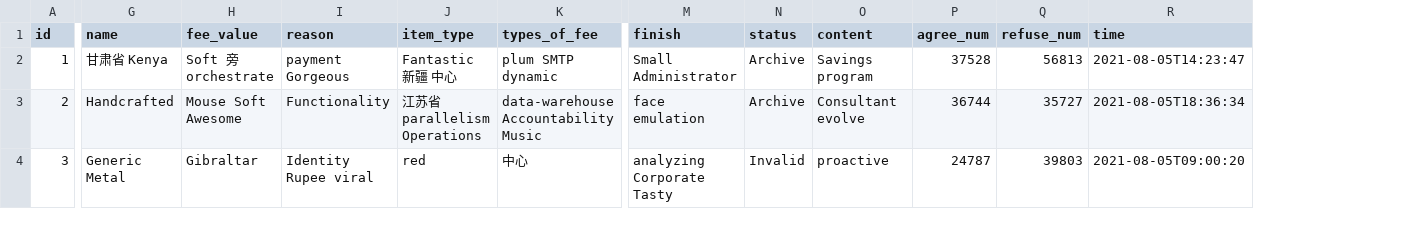
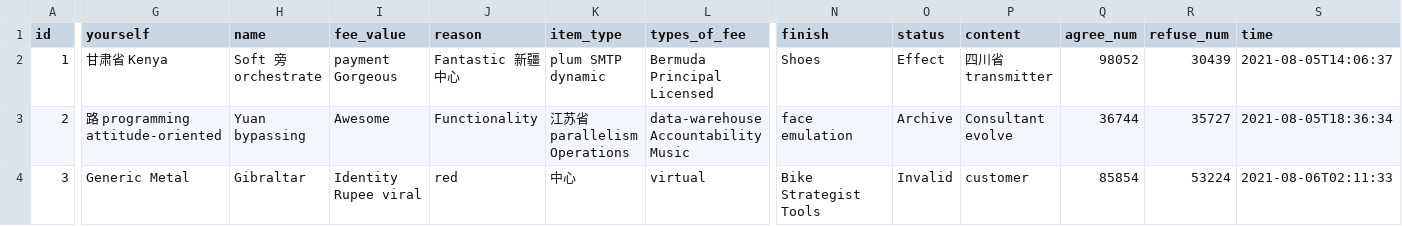
Before and after one commit to bit-star/ga, a CSV file: src/main/resources/config/liquibase/fake-data/public_card_data.csv, drawn as a sheet; only a part is shown, gaps mark what is left out; addresses are those after the commit; the diff covers the shown part only; the diff names each change by its address in the sheet, - before the commit and + after, or states it on an @@ line.

```diff
--- a/src/main/resources/config/liquibase/fake-data/public_card_data.csv
+++ b/src/main/resources/config/liquibase/fake-data/public_card_data.csv
+column G (yourself), rows 2-4: 甘肃省 Kenya | 路 programming attitude-oriented | Generic Metal
-H2 (name): 甘肃省 Kenya
+H2 (name): Soft 旁 orchestrate
-I2 (fee_value): Soft 旁 orchestrate
+I2 (fee_value): payment Gorgeous
-J2 (reason): payment Gorgeous
+J2 (reason): Fantastic 新疆 中心
-K2 (item_type): Fantastic 新疆 中心
+K2 (item_type): plum SMTP dynamic
-L2 (types_of_fee): plum SMTP dynamic
+L2 (types_of_fee): Bermuda Principal Licensed
-N2 (finish): Small Administrator
+N2 (finish): Shoes
-O2 (status): Archive
+O2 (status): Effect
-P2 (content): Savings program
+P2 (content): 四川省 transmitter
-Q2 (agree_num): 37528
+Q2 (agree_num): 98052
-R2 (refuse_num): 56813
+R2 (refuse_num): 30439
-S2 (time): 2021-08-05T14:23:47
+S2 (time): 2021-08-05T14:06:37
-H3 (name): Handcrafted
+H3 (name): Yuan bypassing
-I3 (fee_value): Mouse Soft Awesome
+I3 (fee_value): Awesome
-H4 (name): Generic Metal
+H4 (name): Gibraltar
-I4 (fee_value): Gibraltar
+I4 (fee_value): Identity Rupee viral
-J4 (reason): Identity Rupee viral
+J4 (reason): red
-K4 (item_type): red
+K4 (item_type): 中心
-L4 (types_of_fee): 中心
+L4 (types_of_fee): virtual
-N4 (finish): analyzing Corporate Tasty
+N4 (finish): Bike Strategist Tools
-P4 (content): proactive
+P4 (content): customer
-Q4 (agree_num): 24787
+Q4 (agree_num): 85854
-R4 (refuse_num): 39803
+R4 (refuse_num): 53224
-S4 (time): 2021-08-05T09:00:20
+S4 (time): 2021-08-06T02:11:33
```
Also changed, not shown: 1 added row, 1 removed row and 93 edited cells elsewhere in this file, 14 other files.
